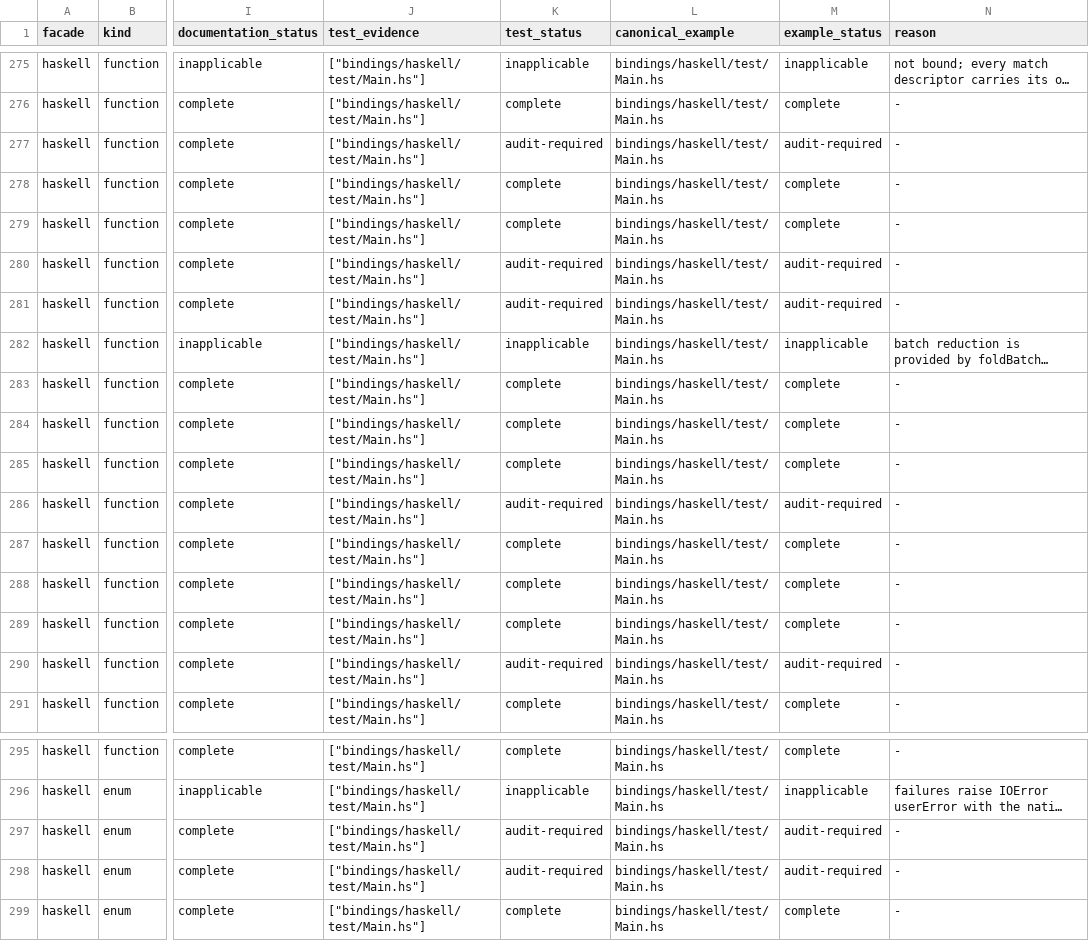
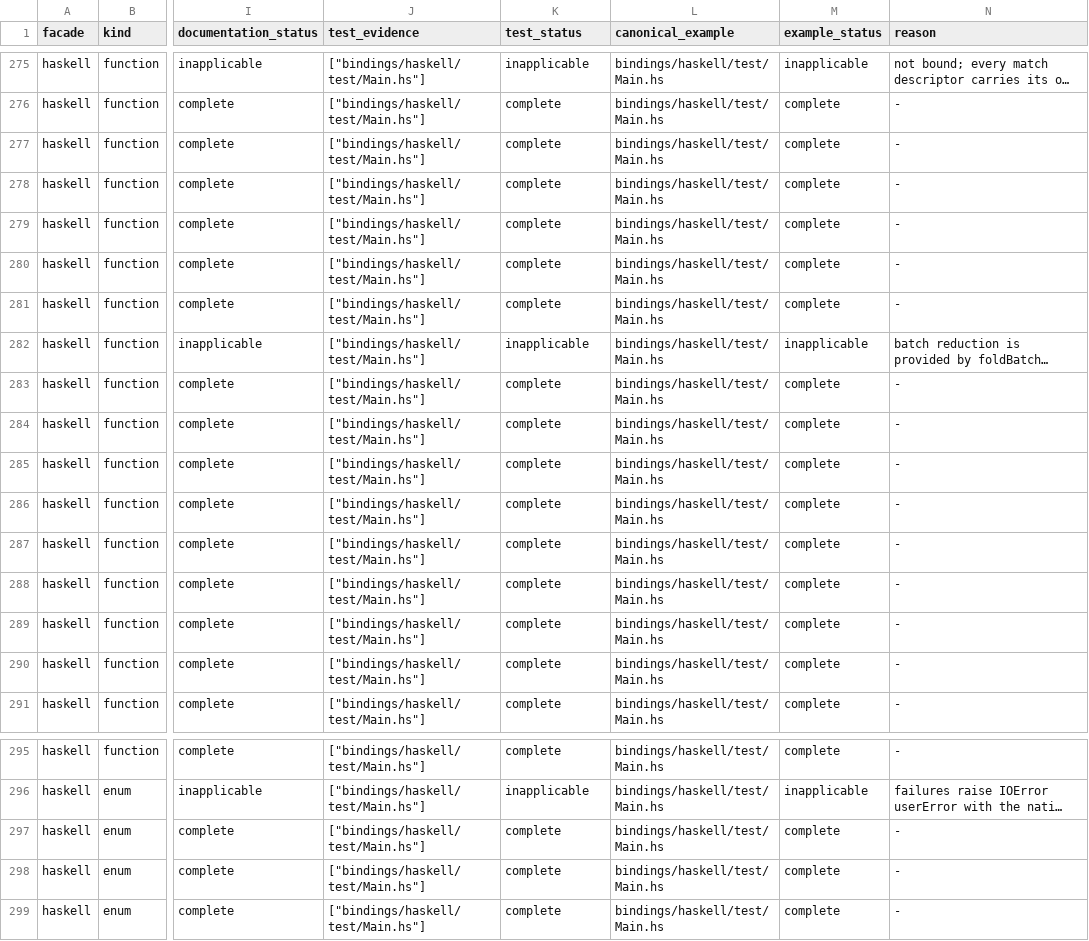
Before and after one commit to vinary-tree/liblevenshtein-rust, a TSV file: bindings/conformance/public-api-traceability.tsv, drawn as a sheet; only a part is shown, gaps mark what is left out; long unchanged cells end in …; the diff names each change by its address in the sheet, - before the commit and + after, or states it on an @@ line.

Commit message:
test(haskell): close every direct facade evidence gap
1. Pin all four Algorithm constructors and both QueryOrder constructors in the canonical package test.

2. Exercise byte-domain dictionary queries with embedded NUL and non-UTF-8 data through explicit nextBatch lease acquisition, release, and end-of-stream behavior.

3. Compile and evaluate an LLRE pattern independently, then join a regex pattern with a dictionary query through the product-automaton path.

4. Preserve existing snapshot, reducer, Unicode, u64-boundary, persistence, property, and weak-pointer leak coverage.

5. Reduce Haskell direct-evidence gaps from seven to zero and validate the strict exact-RC.5 Cabal project across liblevenshtein, libdictenstein, and vinary-tree-interop.

6. Pass generated binding, documentation, traceability, whitespace, and pgmcp bug gates.

```diff
--- a/bindings/conformance/public-api-traceability.tsv
+++ b/bindings/conformance/public-api-traceability.tsv
-K277 (test_status): audit-required
+K277 (test_status): complete
-M277 (example_status): audit-required
+M277 (example_status): complete
-K280:K281 (test_status): audit-required
+K280:K281 (test_status): complete
-M280:M281 (example_status): audit-required
+M280:M281 (example_status): complete
-K286 (test_status): audit-required
+K286 (test_status): complete
-M286 (example_status): audit-required
+M286 (example_status): complete
-K290 (test_status): audit-required
+K290 (test_status): complete
-M290 (example_status): audit-required
+M290 (example_status): complete
-K297:K298 (test_status): audit-required
+K297:K298 (test_status): complete
-M297:M298 (example_status): audit-required
+M297:M298 (example_status): complete
```
Also changed, not shown: 1 other file.
